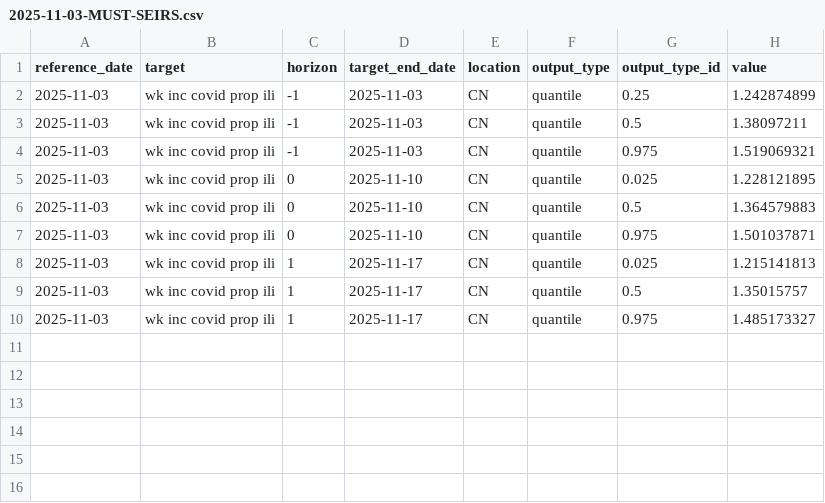
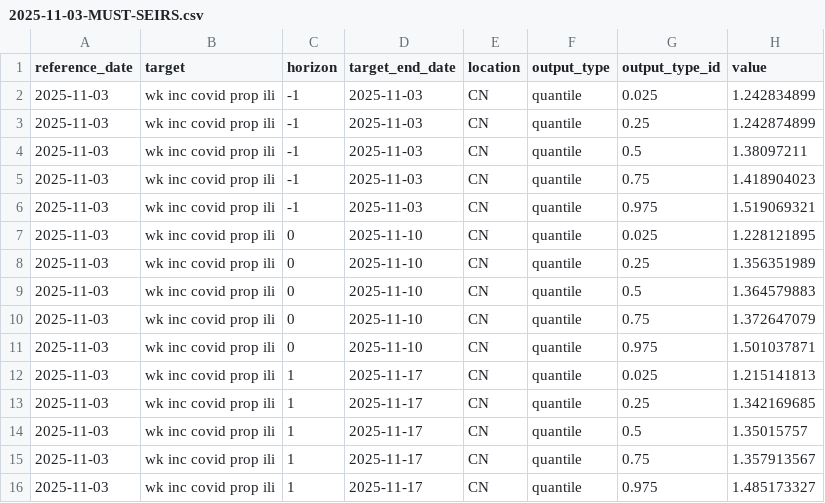
Before and after one commit to dailypartita/China-COVID-19-Forecast-Hub, a CSV file: model-output/MUST-SEIRS/2025-11-03-MUST-SEIRS.csv, drawn as a sheet; the diff names each change by its address in the sheet, - before the commit and + after, or states it on an @@ line.

```diff
--- a/model-output/MUST-SEIRS/2025-11-03-MUST-SEIRS.csv
+++ b/model-output/MUST-SEIRS/2025-11-03-MUST-SEIRS.csv
+row 2: 2025-11-03 | wk inc covid prop ili | -1 | 2025-11-03 | CN | quantile | 0.025 | 1.242834899
+row 5: 2025-11-03 | wk inc covid prop ili | -1 | 2025-11-03 | CN | quantile | 0.75 | 1.418904023
+row 8: 2025-11-03 | wk inc covid prop ili | 0 | 2025-11-10 | CN | quantile | 0.25 | 1.356351989
+row 10: 2025-11-03 | wk inc covid prop ili | 0 | 2025-11-10 | CN | quantile | 0.75 | 1.372647079
+row 13: 2025-11-03 | wk inc covid prop ili | 1 | 2025-11-17 | CN | quantile | 0.25 | 1.342169685
+row 15: 2025-11-03 | wk inc covid prop ili | 1 | 2025-11-17 | CN | quantile | 0.75 | 1.357913567
```
Also changed, not shown: model-output/GZNL-SeasonalDecomposition/2025-10-27-GZNL-SeasonalDecomposition.csv, 1 other file.
